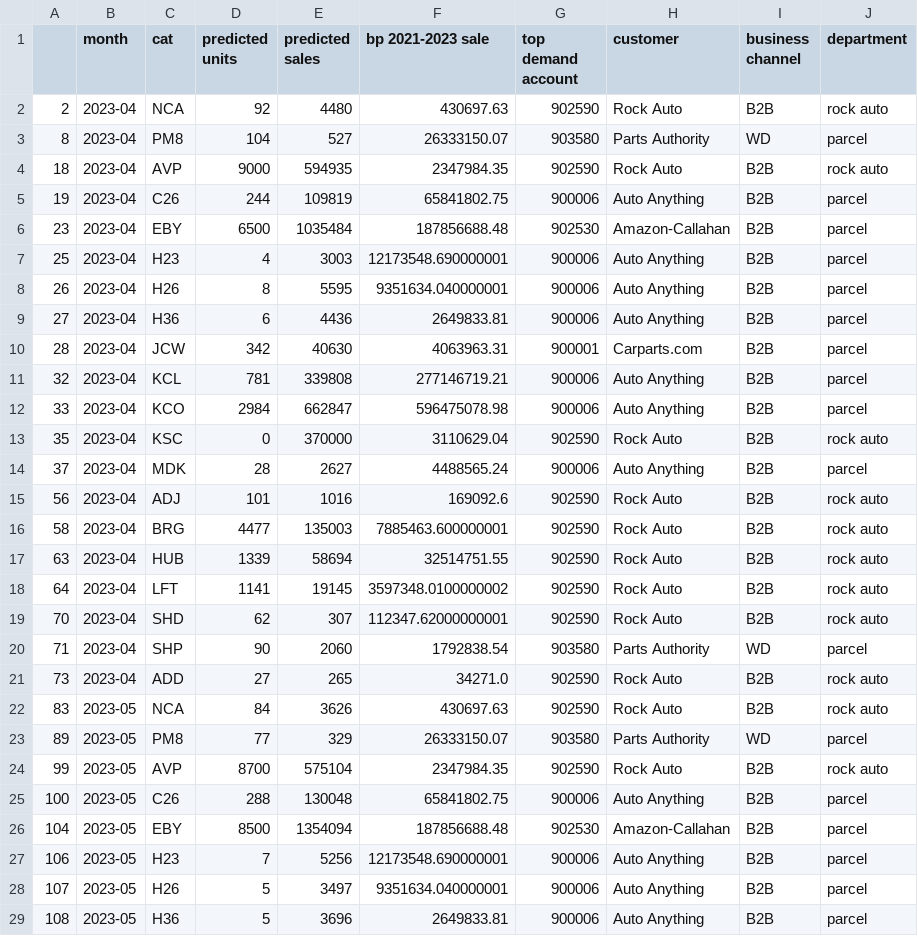
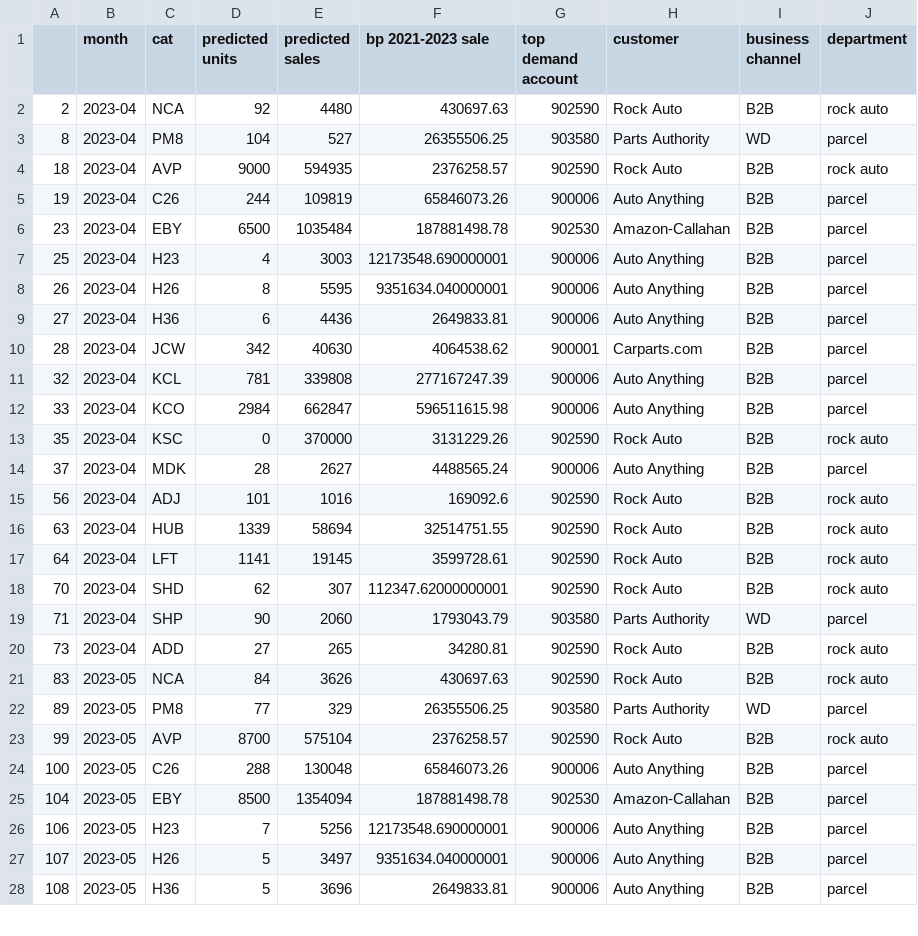
Before and after one commit to MisterAwo/data, a CSV file: bp cat by dept.csv, drawn as a sheet; only a part is shown; the diff covers the shown part only.

```diff
--- a/bp cat by dept.csv
+++ b/bp cat by dept.csv
@@ -2,6 +2,6 @@
 2,2023-04,NCA,92,4480,430697.63,902590,Rock Auto,B2B,rock auto
-8,2023-04,PM8,104,527,26333150.07,903580,Parts Authority,WD,parcel
-18,2023-04,AVP,9000,594935,2347984.35,902590,Rock Auto,B2B,rock auto
-19,2023-04,C26,244,109819,65841802.75,900006,Auto Anything,B2B,parcel
-23,2023-04,EBY,6500,1035484,187856688.48,902530,Amazon-Callahan,B2B,parcel
+8,2023-04,PM8,104,527,26355506.25,903580,Parts Authority,WD,parcel
+18,2023-04,AVP,9000,594935,2376258.57,902590,Rock Auto,B2B,rock auto
+19,2023-04,C26,244,109819,65846073.26,900006,Auto Anything,B2B,parcel
+23,2023-04,EBY,6500,1035484,187881498.78,902530,Amazon-Callahan,B2B,parcel
 25,2023-04,H23,4,3003,12173548.690000001,900006,Auto Anything,B2B,parcel
@@ -9,19 +9,18 @@
 27,2023-04,H36,6,4436,2649833.81,900006,Auto Anything,B2B,parcel
-28,2023-04,JCW,342,40630,4063963.31,900001,Carparts.com,B2B,parcel
-32,2023-04,KCL,781,339808,277146719.21,900006,Auto Anything,B2B,parcel
-33,2023-04,KCO,2984,662847,596475078.98,900006,Auto Anything,B2B,parcel
-35,2023-04,KSC,0,370000,3110629.04,902590,Rock Auto,B2B,rock auto
+28,2023-04,JCW,342,40630,4064538.62,900001,Carparts.com,B2B,parcel
+32,2023-04,KCL,781,339808,277167247.39,900006,Auto Anything,B2B,parcel
+33,2023-04,KCO,2984,662847,596511615.98,900006,Auto Anything,B2B,parcel
+35,2023-04,KSC,0,370000,3131229.26,902590,Rock Auto,B2B,rock auto
 37,2023-04,MDK,28,2627,4488565.24,900006,Auto Anything,B2B,parcel
 56,2023-04,ADJ,101,1016,169092.6,902590,Rock Auto,B2B,rock auto
-58,2023-04,BRG,4477,135003,7885463.600000001,902590,Rock Auto,B2B,rock auto
 63,2023-04,HUB,1339,58694,32514751.55,902590,Rock Auto,B2B,rock auto
-64,2023-04,LFT,1141,19145,3597348.0100000002,902590,Rock Auto,B2B,rock auto
+64,2023-04,LFT,1141,19145,3599728.61,902590,Rock Auto,B2B,rock auto
 70,2023-04,SHD,62,307,112347.62000000001,902590,Rock Auto,B2B,rock auto
-71,2023-04,SHP,90,2060,1792838.54,903580,Parts Authority,WD,parcel
-73,2023-04,ADD,27,265,34271.0,902590,Rock Auto,B2B,rock auto
+71,2023-04,SHP,90,2060,1793043.79,903580,Parts Authority,WD,parcel
+73,2023-04,ADD,27,265,34280.81,902590,Rock Auto,B2B,rock auto
 83,2023-05,NCA,84,3626,430697.63,902590,Rock Auto,B2B,rock auto
-89,2023-05,PM8,77,329,26333150.07,903580,Parts Authority,WD,parcel
-99,2023-05,AVP,8700,575104,2347984.35,902590,Rock Auto,B2B,rock auto
-100,2023-05,C26,288,130048,65841802.75,900006,Auto Anything,B2B,parcel
-104,2023-05,EBY,8500,1354094,187856688.48,902530,Amazon-Callahan,B2B,parcel
+89,2023-05,PM8,77,329,26355506.25,903580,Parts Authority,WD,parcel
+99,2023-05,AVP,8700,575104,2376258.57,902590,Rock Auto,B2B,rock auto
+100,2023-05,C26,288,130048,65846073.26,900006,Auto Anything,B2B,parcel
+104,2023-05,EBY,8500,1354094,187881498.78,902530,Amazon-Callahan,B2B,parcel
 106,2023-05,H23,7,5256,12173548.690000001,900006,Auto Anything,B2B,parcel
```
Also changed, not shown: 8 removed rows and 85 edited cells elsewhere in this file, hk cat by dept.csv, 1 other file.
